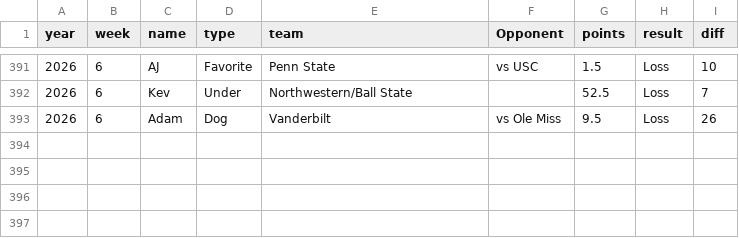
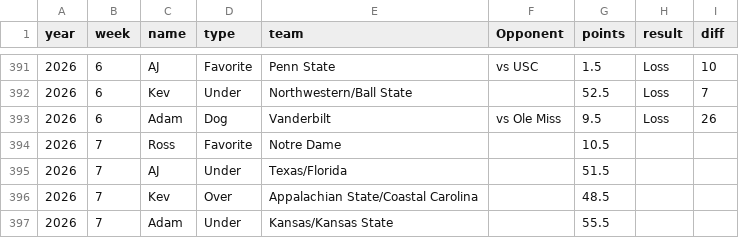
Before and after one commit to kevinjknudson/RBWR, a CSV file: picks.csv, drawn as a sheet; only a part is shown, gaps mark what is left out; the diff names each change by its address in the sheet, - before the commit and + after, or states it on an @@ line.

Commit message:
Sync picks from sheet

```diff
--- a/picks.csv
+++ b/picks.csv
+row 394: 2026 | 7 | Ross | Favorite | Notre Dame |  | 10.5
+row 395: 2026 | 7 | AJ | Under | Texas/Florida |  | 51.5
+row 396: 2026 | 7 | Kev | Over | Appalachian State/Coastal Carolina |  | 48.5
+row 397: 2026 | 7 | Adam | Under | Kansas/Kansas State |  | 55.5
```
